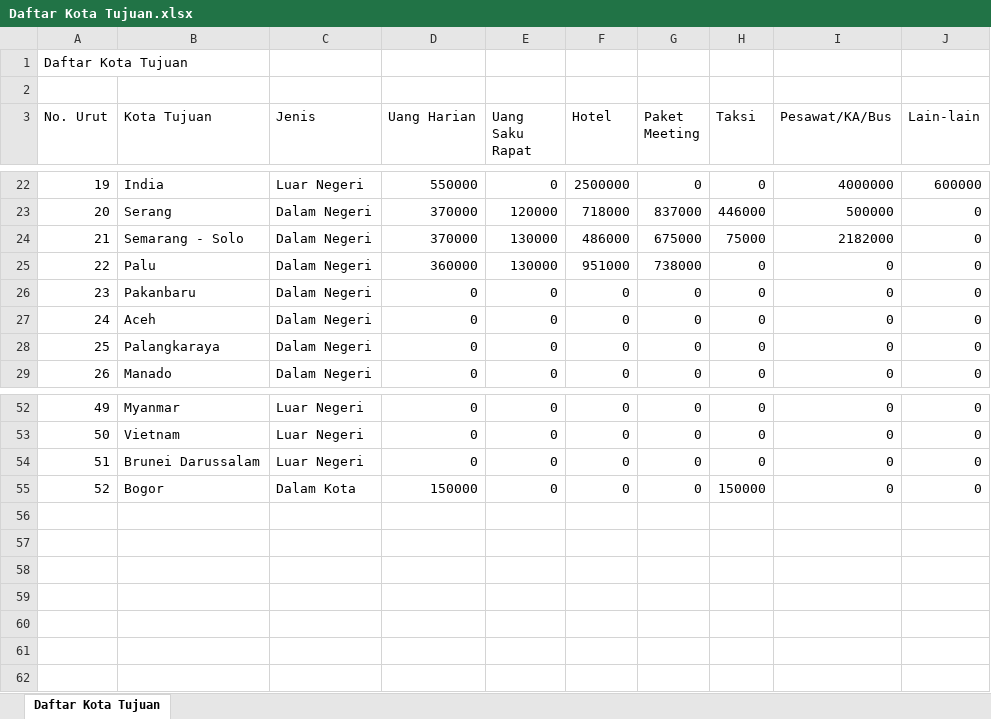
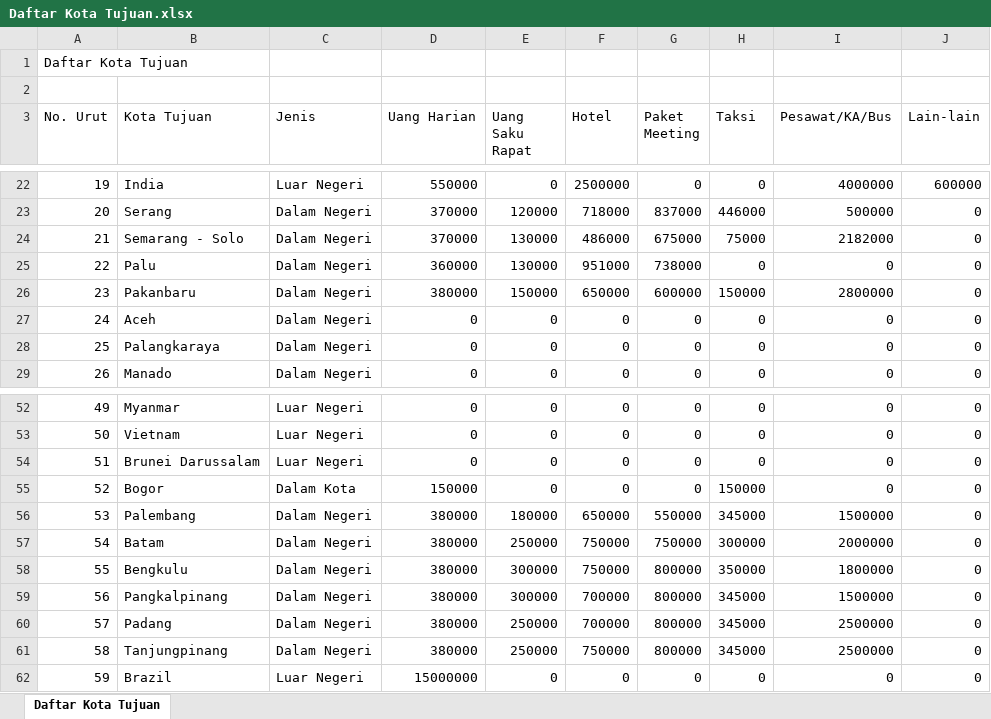
Before and after one commit to agungribowo/solid-parakeet, an Excel workbook: assets/excel/Daftar Kota Tujuan.xlsx, sheet Daftar Kota Tujuan, drawn as a sheet; only a part is shown, gaps mark what is left out; values as stored, in another font and other column widths than the file's, no borders; the diff names each change by its address in the sheet, - before the commit and + after, or states it on an @@ line.

```diff
--- a/assets/excel/Daftar Kota Tujuan.xlsx (sheet Daftar Kota Tujuan)
+++ b/assets/excel/Daftar Kota Tujuan.xlsx (sheet Daftar Kota Tujuan)
-D26 (Uang Harian): 0
+D26 (Uang Harian): 380000
-E26 (Uang Saku Rapat): 0
+E26 (Uang Saku Rapat): 150000
-F26 (Hotel): 0
+F26 (Hotel): 650000
-G26 (Paket Meeting): 0
+G26 (Paket Meeting): 600000
-H26 (Taksi): 0
+H26 (Taksi): 150000
-I26 (Pesawat/KA/Bus): 0
+I26 (Pesawat/KA/Bus): 2800000
+row 56: 53 | Palembang | Dalam Negeri | 380000 | 180000 | 650000 | 550000 | 345000 | 1500000 | 0
+row 57: 54 | Batam | Dalam Negeri | 380000 | 250000 | 750000 | 750000 | 300000 | 2000000 | 0
+row 58: 55 | Bengkulu | Dalam Negeri | 380000 | 300000 | 750000 | 800000 | 350000 | 1800000 | 0
+row 59: 56 | Pangkalpinang | Dalam Negeri | 380000 | 300000 | 700000 | 800000 | 345000 | 1500000 | 0
+row 60: 57 | Padang | Dalam Negeri | 380000 | 250000 | 700000 | 800000 | 345000 | 2500000 | 0
+row 61: 58 | Tanjungpinang | Dalam Negeri | 380000 | 250000 | 750000 | 800000 | 345000 | 2500000 | 0
+row 62: 59 | Brazil | Luar Negeri | 15000000 | 0 | 0 | 0 | 0 | 0 | 0
```
Also changed, not shown: assets/excel/Daftar All Nominatif.xlsx, assets/excel/Daftar Kwitansi.xlsx, 10 other files.
